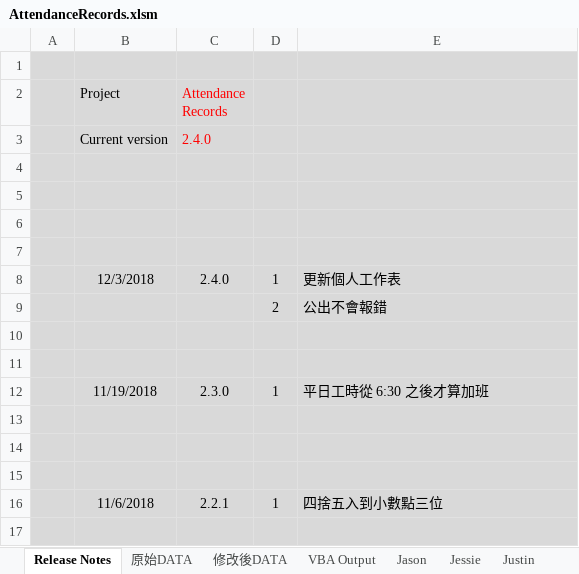
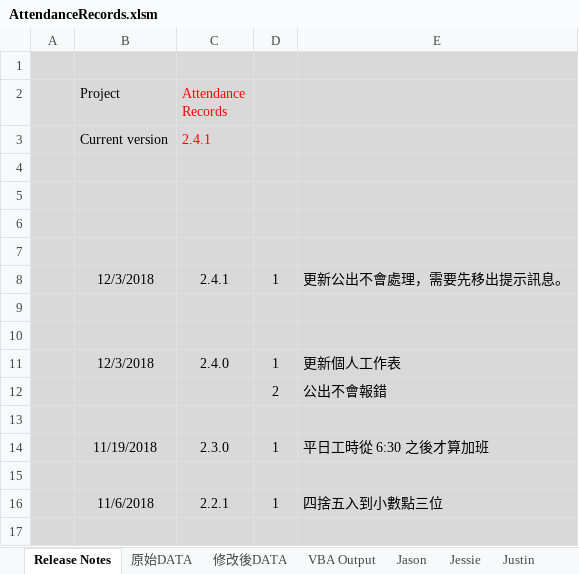
Before and after one commit to skyran1278/VbaProject, an Excel workbook: 20180511_AttendanceRecords/AttendanceRecords.xlsm, sheet Release Notes, drawn as a sheet; only a part is shown; values as stored, in another font and other column widths than the file's, no borders; charts and pictures not drawn; removed rows and columns are numbered as before the commit, all else as after; the diff names each change by its address in the sheet, - before the commit and + after, or states it on an @@ line.

```diff
--- a/20180511_AttendanceRecords/AttendanceRecords.xlsm (sheet Release Notes)
+++ b/20180511_AttendanceRecords/AttendanceRecords.xlsm (sheet Release Notes)
-C3 (Attendance Records): 2.4.0
+C3 (Attendance Records): 2.4.1
+row 6: (empty)
+row 7: (empty)
+row 8:  | 12/3/2018 | 2.4.1 | 1 | 更新公出不會處理，需要先移出提示訊息。
-row 11: (empty)
-row 13: (empty)
-row 14: (empty)
```
Also changed, not shown: 2 other files.
